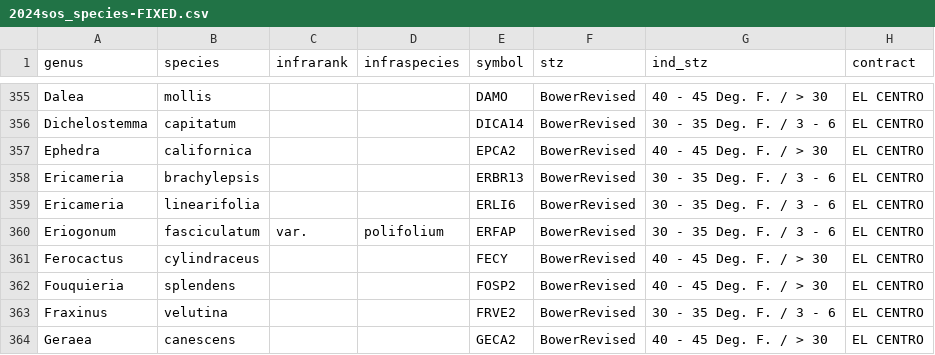
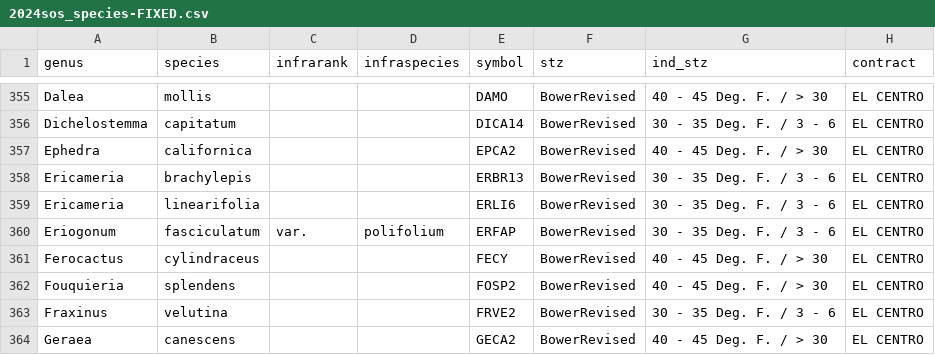
Before and after one commit to sagesteppe/SDM_restorations, a CSV file: data/raw/2024sos_species-FIXED.csv, drawn as a sheet; only a part is shown, gaps mark what is left out; the diff names each change by its address in the sheet, - before the commit and + after, or states it on an @@ line.

Commit message:
rerunninng modelling for missed az strip species

```diff
--- a/data/raw/2024sos_species-FIXED.csv
+++ b/data/raw/2024sos_species-FIXED.csv
-B358 (species): brachylepsis
+B358 (species): brachylepis
```
Also changed, not shown: 5 other files.
